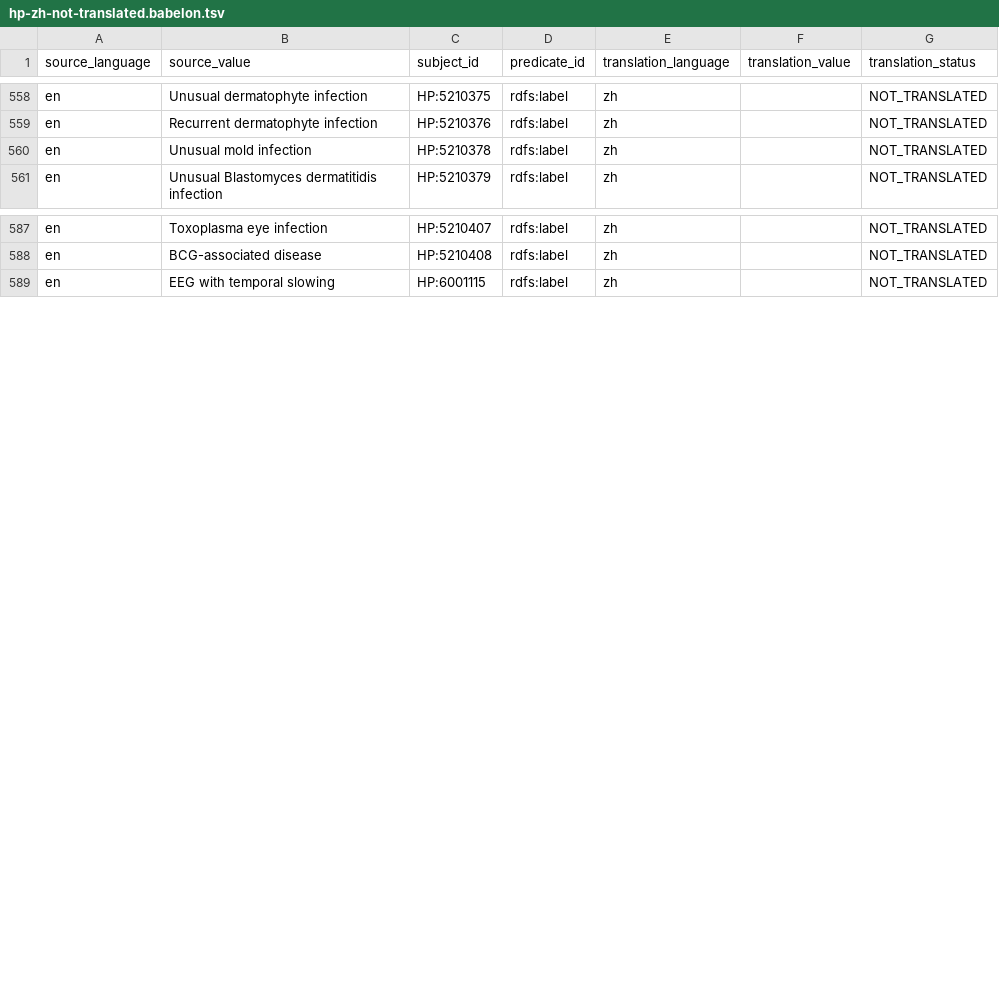
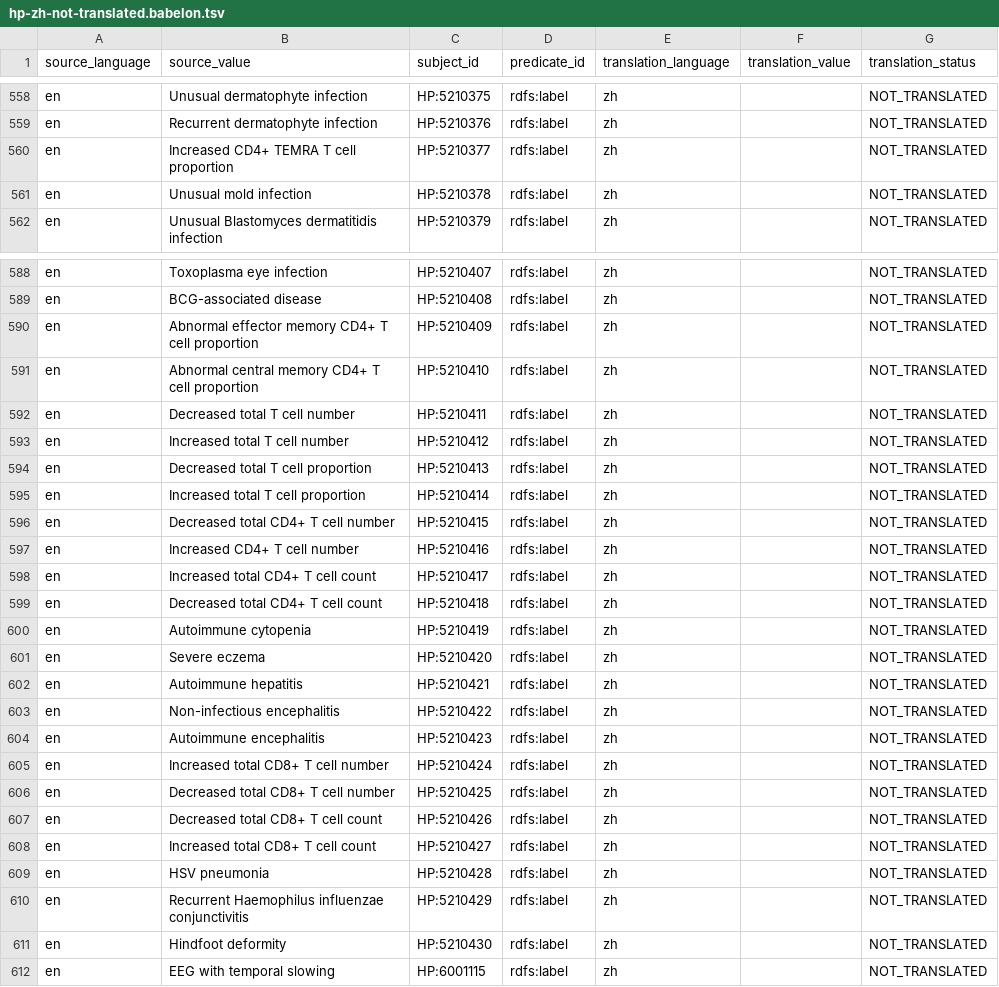
Before and after one commit to obophenotype/human-phenotype-ontology, a TSV file: src/translations/hp-zh-not-translated.babelon.tsv, drawn as a sheet; only a part is shown, gaps mark what is left out; the diff covers the shown part only; the diff names each change by its address in the sheet, - before the commit and + after, or states it on an @@ line.

```diff
--- a/src/translations/hp-zh-not-translated.babelon.tsv
+++ b/src/translations/hp-zh-not-translated.babelon.tsv
+row 560: en | Increased CD4+ TEMRA T cell proportion | HP:5210377 | rdfs:label | zh |  | NOT_TRANSLATED
+row 590: en | Abnormal effector memory CD4+ T cell proportion | HP:5210409 | rdfs:label | zh |  | NOT_TRANSLATED
+row 591: en | Abnormal central memory CD4+ T cell proportion | HP:5210410 | rdfs:label | zh |  | NOT_TRANSLATED
+row 592: en | Decreased total T cell number | HP:5210411 | rdfs:label | zh |  | NOT_TRANSLATED
+row 593: en | Increased total T cell number | HP:5210412 | rdfs:label | zh |  | NOT_TRANSLATED
+row 594: en | Decreased total T cell proportion | HP:5210413 | rdfs:label | zh |  | NOT_TRANSLATED
+row 595: en | Increased total T cell proportion | HP:5210414 | rdfs:label | zh |  | NOT_TRANSLATED
+row 596: en | Decreased total CD4+ T cell number | HP:5210415 | rdfs:label | zh |  | NOT_TRANSLATED
+row 597: en | Increased CD4+ T cell number | HP:5210416 | rdfs:label | zh |  | NOT_TRANSLATED
+row 598: en | Increased total CD4+ T cell count | HP:5210417 | rdfs:label | zh |  | NOT_TRANSLATED
+row 599: en | Decreased total CD4+ T cell count | HP:5210418 | rdfs:label | zh |  | NOT_TRANSLATED
+row 600: en | Autoimmune cytopenia | HP:5210419 | rdfs:label | zh |  | NOT_TRANSLATED
+row 601: en | Severe eczema | HP:5210420 | rdfs:label | zh |  | NOT_TRANSLATED
+row 602: en | Autoimmune hepatitis | HP:5210421 | rdfs:label | zh |  | NOT_TRANSLATED
+row 603: en | Non-infectious encephalitis | HP:5210422 | rdfs:label | zh |  | NOT_TRANSLATED
+row 604: en | Autoimmune encephalitis | HP:5210423 | rdfs:label | zh |  | NOT_TRANSLATED
+row 605: en | Increased total CD8+ T cell number | HP:5210424 | rdfs:label | zh |  | NOT_TRANSLATED
+row 606: en | Decreased total CD8+ T cell number | HP:5210425 | rdfs:label | zh |  | NOT_TRANSLATED
+row 607: en | Decreased total CD8+ T cell count | HP:5210426 | rdfs:label | zh |  | NOT_TRANSLATED
+row 608: en | Increased total CD8+ T cell count | HP:5210427 | rdfs:label | zh |  | NOT_TRANSLATED
+row 609: en | HSV pneumonia | HP:5210428 | rdfs:label | zh |  | NOT_TRANSLATED
+row 610: en | Recurrent Haemophilus influenzae conjunctivitis | HP:5210429 | rdfs:label | zh |  | NOT_TRANSLATED
+row 611: en | Hindfoot deformity | HP:5210430 | rdfs:label | zh |  | NOT_TRANSLATED
```
Also changed, not shown: 6 added rows and 13 edited cells elsewhere in this file, src/translations/hp-es-changed.babelon.tsv, src/translations/hp-es-not-translated.babelon.tsv, 57 other files.
